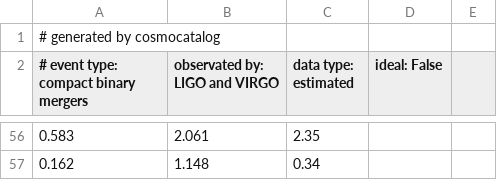
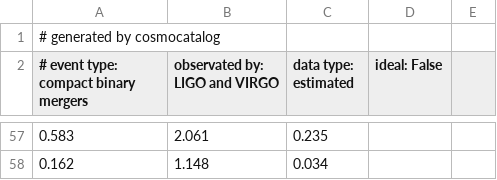
Before and after one commit to jpmvferreira/forecasting-FQ-cosmology-with-SS, a CSV file: data/GWTC-lowerror.csv, drawn as a sheet; only a part is shown, gaps mark what is left out; addresses are those after the commit; the diff covers the shown part only; the diff names each change by its address in the sheet, - before the commit and + after, or states it on an @@ line.

```diff
--- a/data/GWTC-lowerror.csv
+++ b/data/GWTC-lowerror.csv
-C57 (data type: estimated): 2.35
+C57 (data type: estimated): 0.235
-C58 (data type: estimated): 0.34
+C58 (data type: estimated): 0.034
```
Also changed, not shown: 1 added row and 48 edited cells elsewhere in this file.
